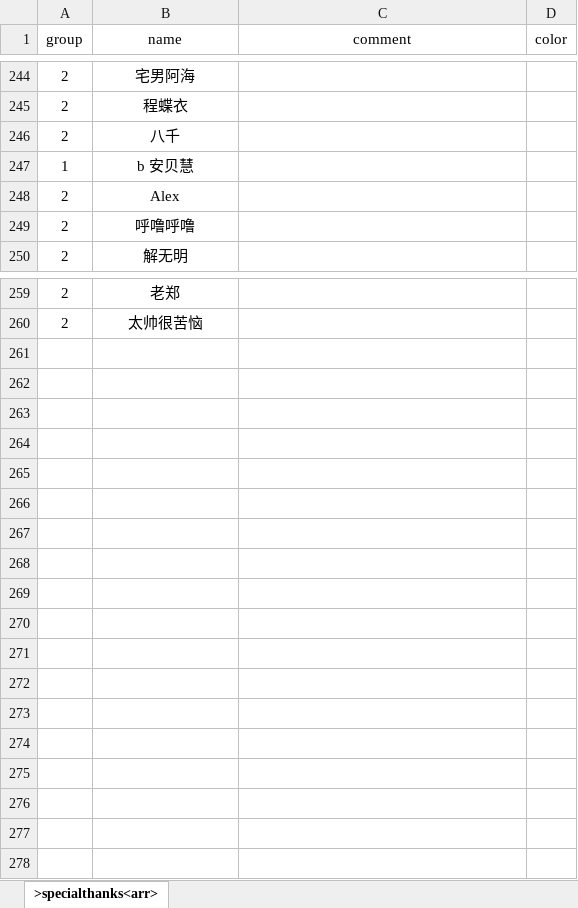
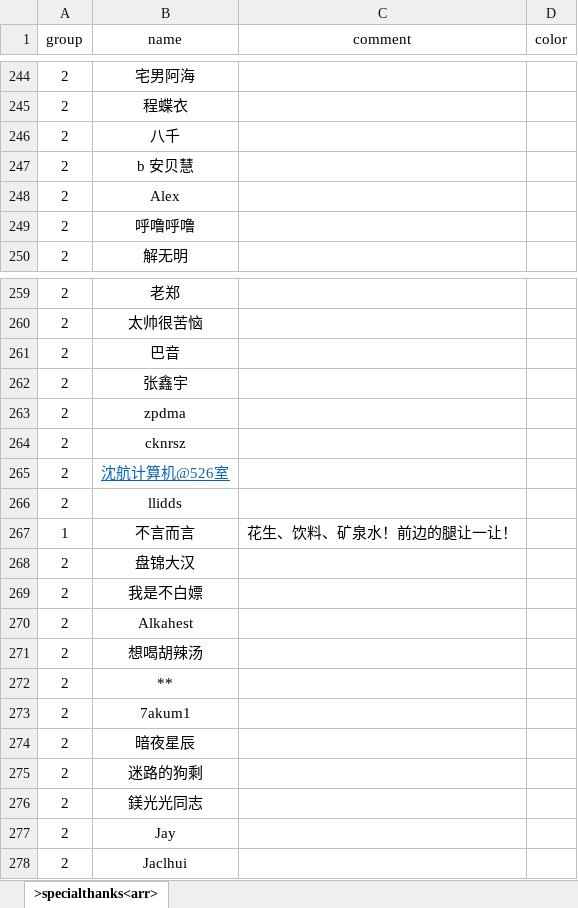
Before and after one commit to xiesean/lifeRestart, an Excel workbook: data/specialthanks-dun.xlsx, sheet >specialthanks<arr>, drawn as a sheet; only a part is shown, gaps mark what is left out; values as stored, in another font and other column widths than the file's, no borders; the diff names each change by its address in the sheet, - before the commit and + after, or states it on an @@ line.

```diff
--- a/data/specialthanks-dun.xlsx (sheet >specialthanks<arr>)
+++ b/data/specialthanks-dun.xlsx (sheet >specialthanks<arr>)
-A247 (group): 1
+A247 (group): 2
+row 261: 2 | 巴音
+row 262: 2 | 张鑫宇
+row 263: 2 | zpdma
+row 264: 2 | cknrsz
+row 265: 2 | 沈航计算机@526室
+row 266: 2 | llidds
+row 267: 1 | 不言而言 | 花生、饮料、矿泉水！前边的腿让一让！
+row 268: 2 | 盘锦大汉
+row 269: 2 | 我是不白嫖
+row 270: 2 | Alkahest
+row 271: 2 | 想喝胡辣汤
+row 272: 2 | **
+row 273: 2 | 7akum1
+row 274: 2 | 暗夜星辰
+row 275: 2 | 迷路的狗剩
+row 276: 2 | 鎂光光同志
+row 277: 2 | Jay
+row 278: 2 | Jaclhui
```
Also changed, not shown: data/specialthanks-afd.xlsx, 1 other file.
